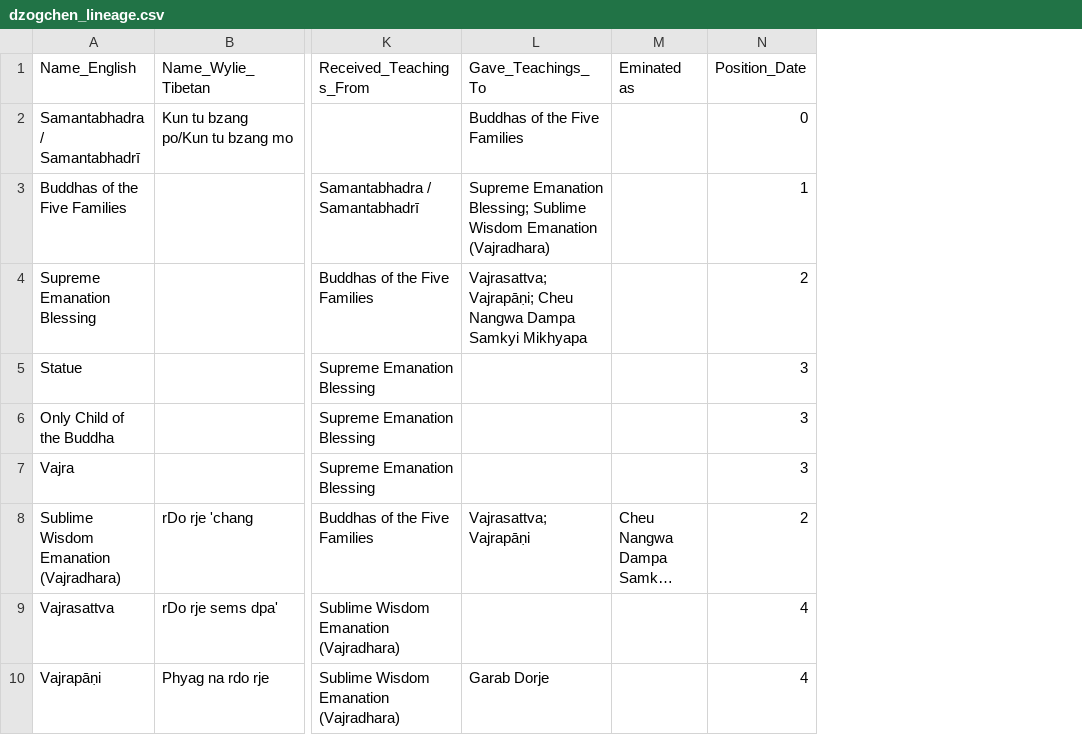
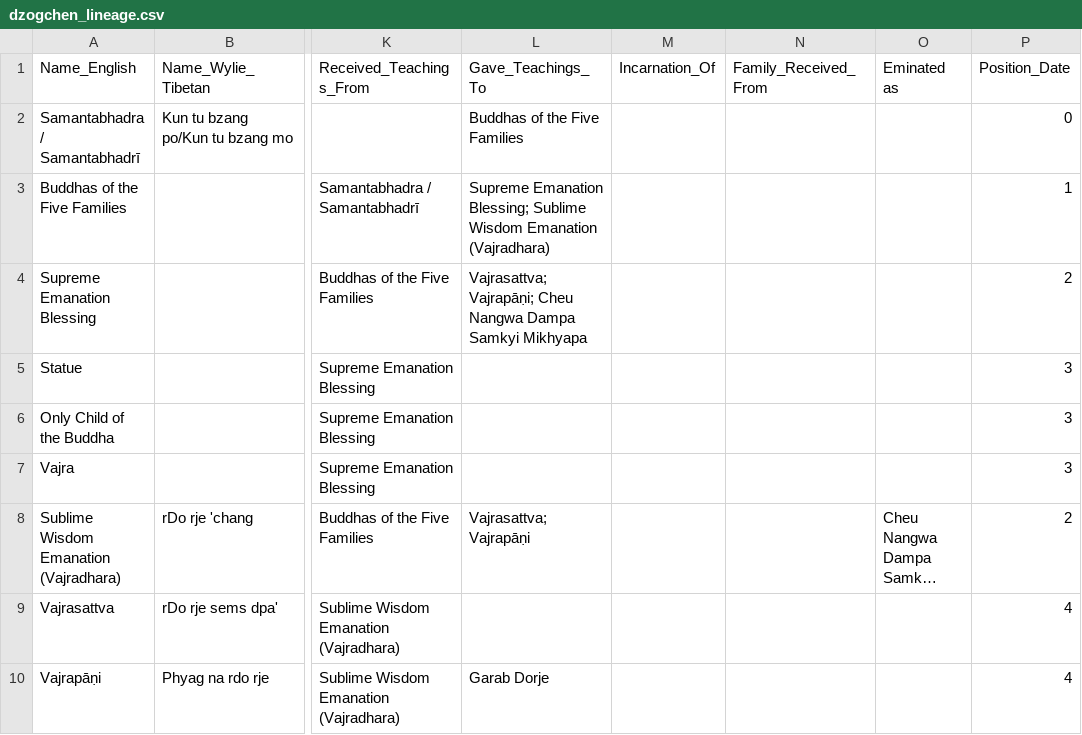
Before and after one commit to aftab-h/buddhist-lineage-tree-for-web, a CSV file: data/dzogchen_lineage.csv, drawn as a sheet; only a part is shown, gaps mark what is left out; long unchanged cells end in …; the diff names each change by its address in the sheet, - before the commit and + after, or states it on an @@ line.

```diff
--- a/data/dzogchen_lineage.csv
+++ b/data/dzogchen_lineage.csv
+column M (Incarnation_Of), empty
+column N (Family_Received_From), empty
```
Also changed, not shown: 1 other file.
